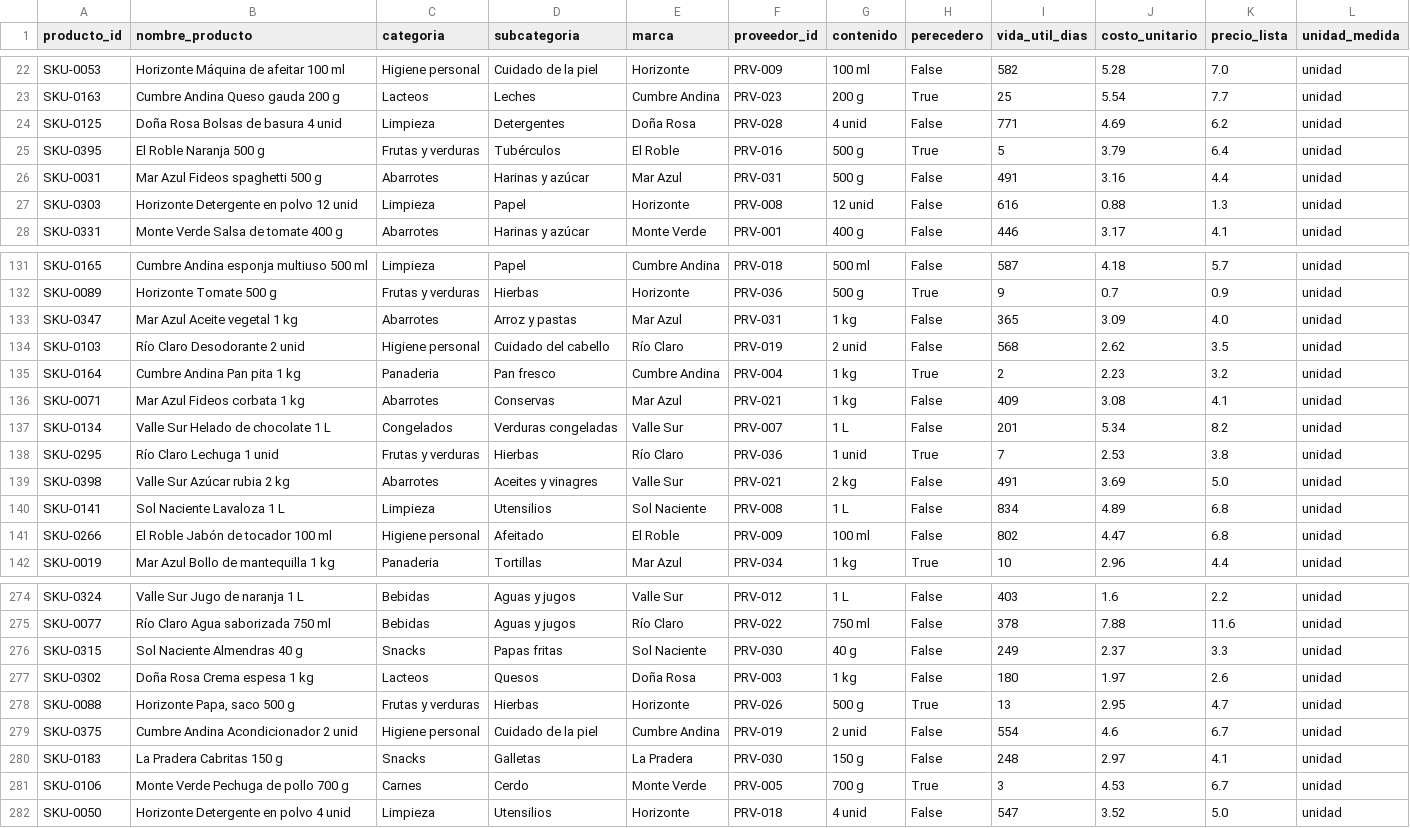
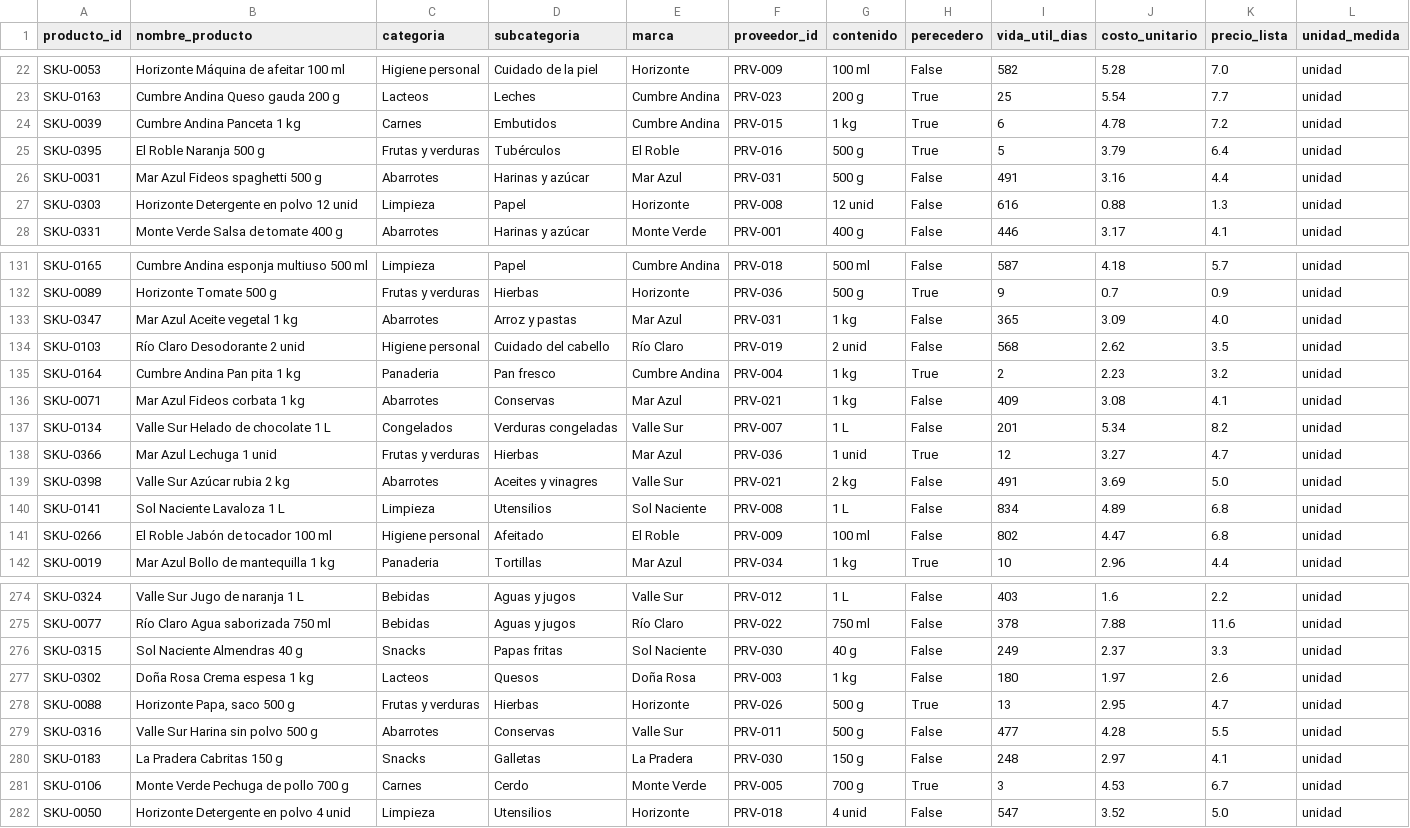
Before and after one commit to Vaxilium/bi-optimizacion-inventario-retail, a CSV file: datos/muestras/dim_producto_crudo_muestra.csv, drawn as a sheet; only a part is shown, gaps mark what is left out; removed rows and columns are numbered as before the commit, all else as after; the diff names each change by its address in the sheet, - before the commit and + after, or states it on an @@ line.

```diff
--- a/datos/muestras/dim_producto_crudo_muestra.csv
+++ b/datos/muestras/dim_producto_crudo_muestra.csv
-row 24: SKU-0125 | Doña Rosa Bolsas de basura 4 unid | Limpieza | Detergentes | Doña Rosa | PRV-028 | 4 unid | False | 771 | 4.69 | 6.2 | unidad
+row 24: SKU-0039 | Cumbre Andina Panceta 1 kg | Carnes | Embutidos | Cumbre Andina | PRV-015 | 1 kg | True | 6 | 4.78 | 7.2 | unidad
-row 138: SKU-0295 | Río Claro Lechuga 1 unid | Frutas y verduras | Hierbas | Río Claro | PRV-036 | 1 unid | True | 7 | 2.53 | 3.8 | unidad
+row 138: SKU-0366 | Mar Azul Lechuga 1 unid | Frutas y verduras | Hierbas | Mar Azul | PRV-036 | 1 unid | True | 12 | 3.27 | 4.7 | unidad
-row 279: SKU-0375 | Cumbre Andina Acondicionador 2 unid | Higiene personal | Cuidado de la piel | Cumbre Andina | PRV-019 | 2 unid | False | 554 | 4.6 | 6.7 | unidad
+row 279: SKU-0316 | Valle Sur Harina sin polvo 500 g | Abarrotes | Conservas | Valle Sur | PRV-011 | 500 g | False | 477 | 4.28 | 5.5 | unidad
```
Also changed, not shown: datos/muestras/dim_proveedor_crudo_muestra.csv, datos/muestras/dim_sucursal_crudo_muestra.csv, 36 other files.
